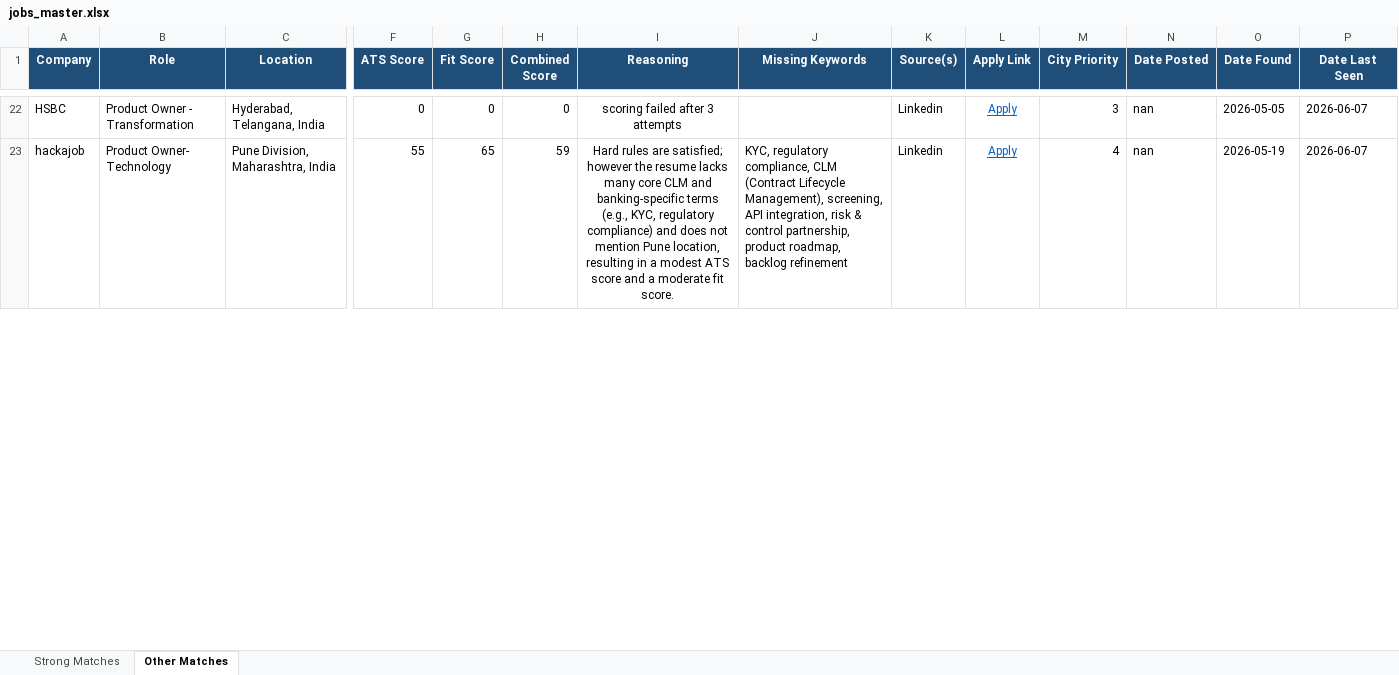
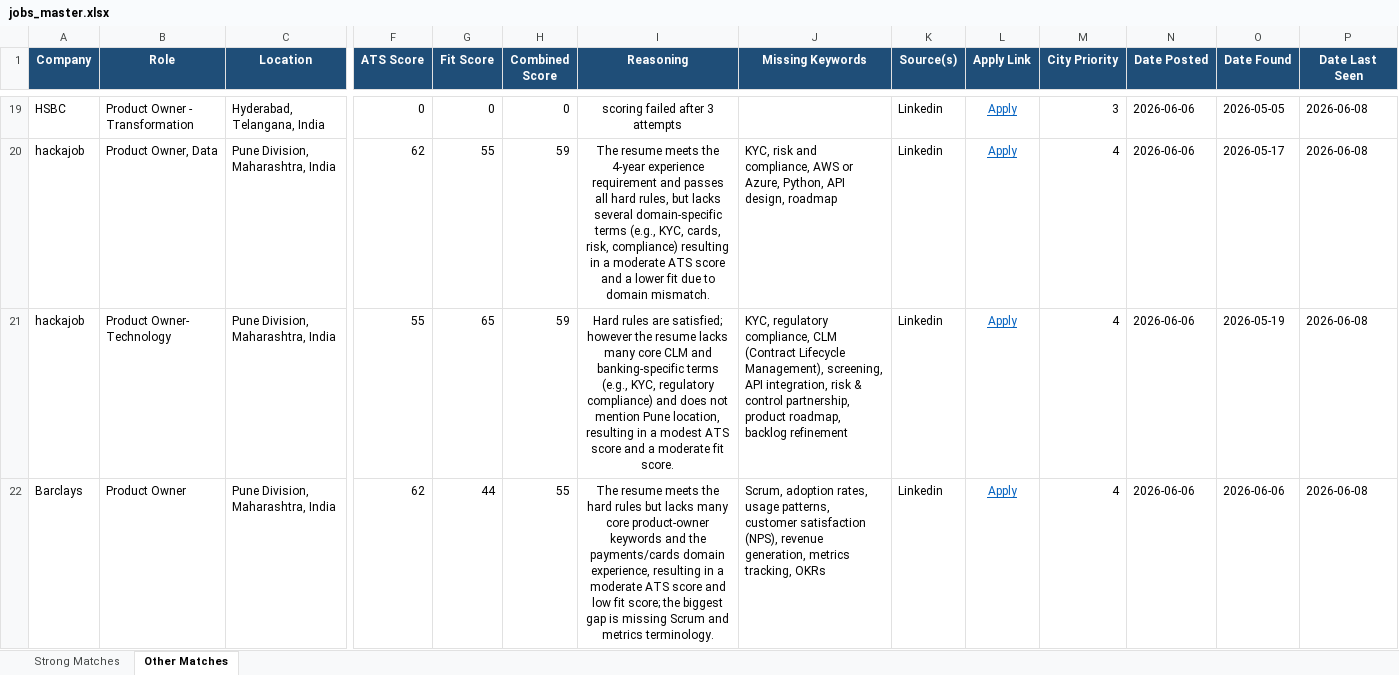
Before and after one commit to anirbanp19/Job-Tracker, an Excel workbook: output/jobs_master.xlsx, sheet Other Matches, drawn as a sheet; only a part is shown, gaps mark what is left out; values as stored, in another font and other column widths than the file's, no borders; addresses are those after the commit; rows hold the shown columns only; the diff covers the shown part only; the diff names each change by its address in the sheet, - before the commit and + after, or states it on an @@ line.

```diff
--- a/output/jobs_master.xlsx (sheet Other Matches)
+++ b/output/jobs_master.xlsx (sheet Other Matches)
-N19 (Date Posted): nan
+N19 (Date Posted): 2026-06-06
-P19 (Date Last Seen): 2026-06-07
+P19 (Date Last Seen): 2026-06-08
+row 20: hackajob | Product Owner, Data | Pune Division, Maharashtra, India | 62 | 55 | 59 | The resume meets the 4-year experience requirement and passes all hard rules, but lacks several domain-specific terms (e.g., KYC, cards, risk, compliance) resulting in a moderate ATS score and a lower fit due to domain mismatch. | KYC, risk and compliance, AWS or Azure, Python, API design, roadmap | Linkedin | Apply | 4 | 2026-06-06 | 2026-05-17 | 2026-06-08
-N21 (Date Posted): nan
+N21 (Date Posted): 2026-06-06
-P21 (Date Last Seen): 2026-06-07
+P21 (Date Last Seen): 2026-06-08
+row 22: Barclays | Product Owner | Pune Division, Maharashtra, India | 62 | 44 | 55 | The resume meets the hard rules but lacks many core product‑owner keywords and the payments/cards domain experience, resulting in a moderate ATS score and low fit score; the biggest gap is missing Scrum and metrics terminology. | Scrum, adoption rates, usage patterns, customer satisfaction (NPS), revenue generation, metrics tracking, OKRs | Linkedin | Apply | 4 | 2026-06-06 | 2026-06-06 | 2026-06-08
```
Also changed, not shown: 8 added rows, 11 removed rows and 22 edited cells elsewhere in this sheet, sheet Strong Matches, 1 other file.
